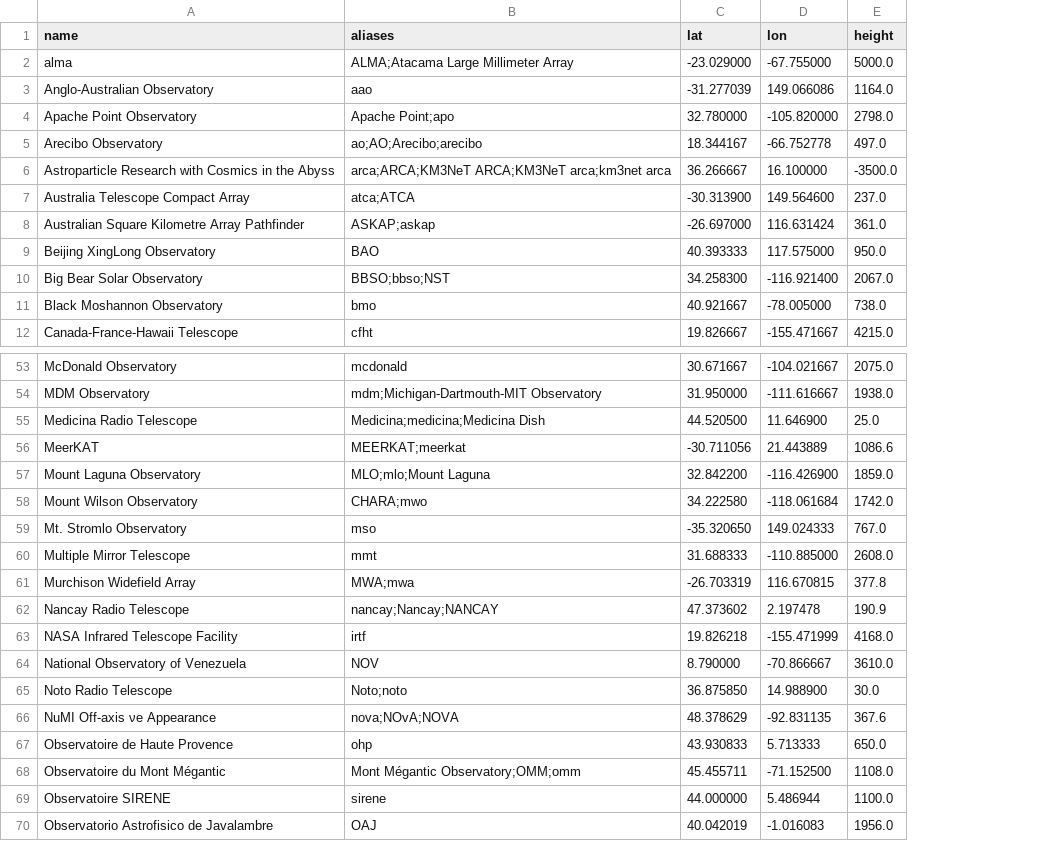
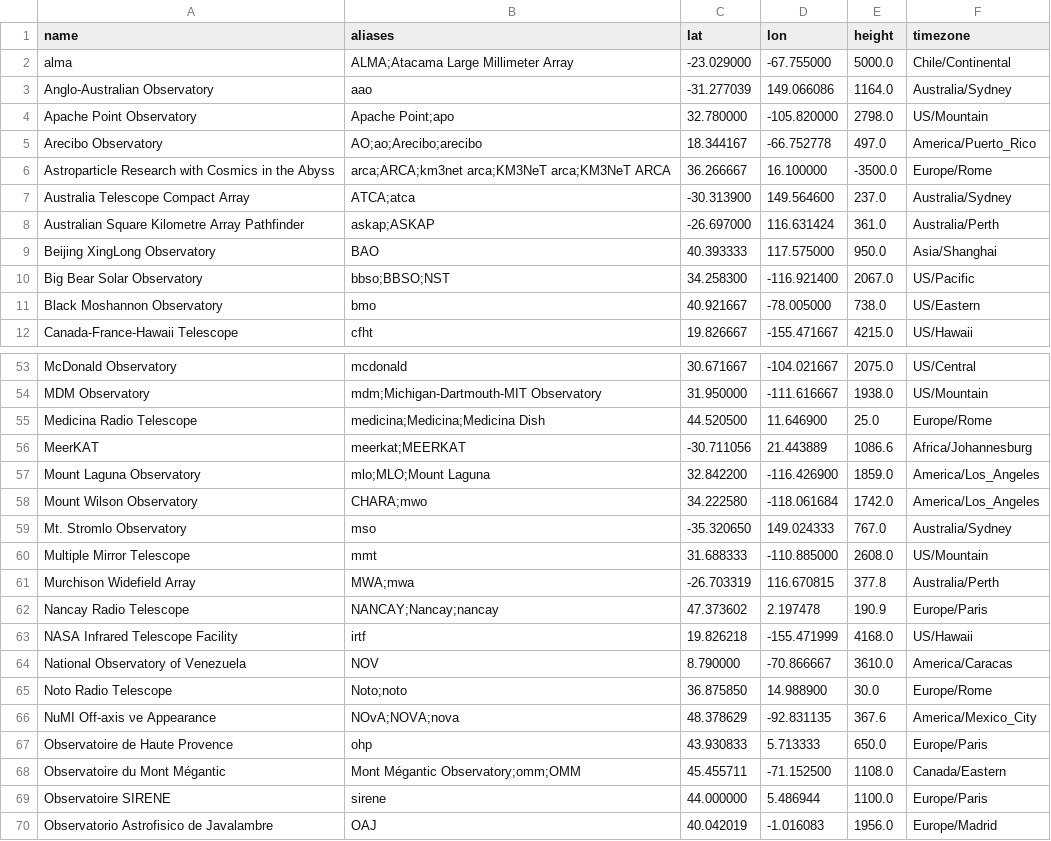
Before and after one commit to Will-Cooper/targetlist-generator, a CSV file: src/targetlist_generator/data/observatories.csv, drawn as a sheet; only a part is shown, gaps mark what is left out; the diff covers the shown part only; the diff names each change by its address in the sheet, - before the commit and + after, or states it on an @@ line.

```diff
--- a/src/targetlist_generator/data/observatories.csv
+++ b/src/targetlist_generator/data/observatories.csv
+column F (timezone), rows 2-12: Chile/Continental | Australia/Sydney | US/Mountain | America/Puerto_Rico | Europe/Rome | Australia/Sydney | Australia/Perth | Asia/Shanghai | US/Pacific | US/Eastern | US/Hawaii; rows 53-70: US/Central | US/Mountain | Europe/Rome | Africa/Johannesburg | America/Los_Angeles | America/Los_Angeles | Australia/Sydney | US/Mountain | Australia/Perth | Europe/Paris | US/Hawaii | America/Caracas | Europe/Rome | America/Mexico_City | Europe/Paris | Canada/Eastern | Europe/Paris | Europe/Madrid
-B5 (aliases): ao;AO;Arecibo;arecibo
+B5 (aliases): AO;ao;Arecibo;arecibo
-B6 (aliases): arca;ARCA;KM3NeT ARCA;KM3NeT arca;km3net arca
+B6 (aliases): arca;ARCA;km3net arca;KM3NeT arca;KM3NeT ARCA
-B7 (aliases): atca;ATCA
+B7 (aliases): ATCA;atca
-B8 (aliases): ASKAP;askap
+B8 (aliases): askap;ASKAP
-B10 (aliases): BBSO;bbso;NST
+B10 (aliases): bbso;BBSO;NST
-B55 (aliases): Medicina;medicina;Medicina Dish
+B55 (aliases): medicina;Medicina;Medicina Dish
-B56 (aliases): MEERKAT;meerkat
+B56 (aliases): meerkat;MEERKAT
-B57 (aliases): MLO;mlo;Mount Laguna
+B57 (aliases): mlo;MLO;Mount Laguna
-B62 (aliases): nancay;Nancay;NANCAY
+B62 (aliases): NANCAY;Nancay;nancay
-B66 (aliases): nova;NOvA;NOVA
+B66 (aliases): NOvA;NOVA;nova
-B68 (aliases): Mont Mégantic Observatory;OMM;omm
+B68 (aliases): Mont Mégantic Observatory;omm;OMM
```
Also changed, not shown: 18 edited cells elsewhere in this file, 8 other files.
